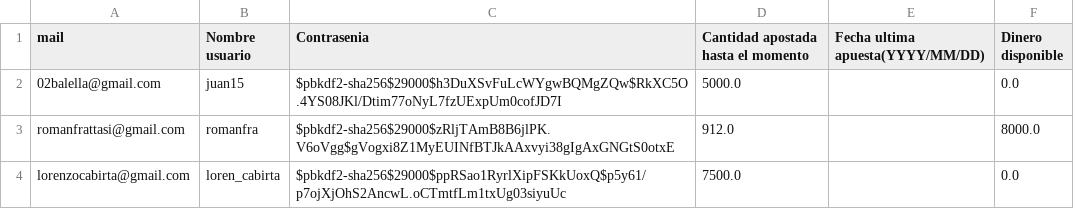
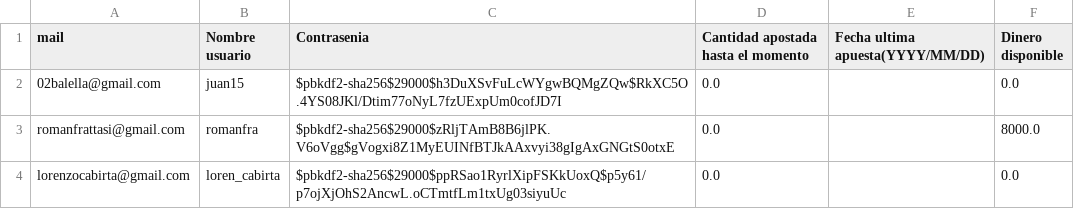
Before and after one commit to romanfrattasi/TP2-Algo1, a CSV file: usuarios.csv, drawn as a sheet.

Commit message:
Terminando funcion de las apuestas

```diff
--- a/usuarios.csv
+++ b/usuarios.csv
@@ -1,4 +1,4 @@
 mail,Nombre usuario,Contrasenia,Cantidad apostada hasta el momento,Fecha ultima apuesta(YYYY/MM/DD),Dinero disponible
-02balella@gmail.com,juan15,$pbkdf2-sha256$29000$h3DuXSvFuLcWYgwBQMgZQw$RkXC5O.4YS08JKl/Dtim77oNyL7fzUExpUm0cofJD7I,5000.0,,0.0
-romanfrattasi@gmail.com,romanfra,$pbkdf2-sha256$29000$zRljTAmB8B6jlPK.V6oVgg$gVogxi8Z1MyEUINfBTJkAAxvyi38gIgAxGNGtS0otxE,912.0,,8000.0
-lorenzocabirta@gmail.com,loren_cabirta,$pbkdf2-sha256$29000$ppRSao1RyrlXipFSKkUoxQ$p5y61/p7ojXjOhS2AncwL.oCTmtfLm1txUg03siyuUc,7500.0,,0.0
+02balella@gmail.com,juan15,$pbkdf2-sha256$29000$h3DuXSvFuLcWYgwBQMgZQw$RkXC5O.4YS08JKl/Dtim77oNyL7fzUExpUm0cofJD7I,0.0,,0.0
+romanfrattasi@gmail.com,romanfra,$pbkdf2-sha256$29000$zRljTAmB8B6jlPK.V6oVgg$gVogxi8Z1MyEUINfBTJkAAxvyi38gIgAxGNGtS0otxE,0.0,,8000.0
+lorenzocabirta@gmail.com,loren_cabirta,$pbkdf2-sha256$29000$ppRSao1RyrlXipFSKkUoxQ$p5y61/p7ojXjOhS2AncwL.oCTmtfLm1txUg03siyuUc,0.0,,0.0
```
Also changed, not shown: 2 other files.
